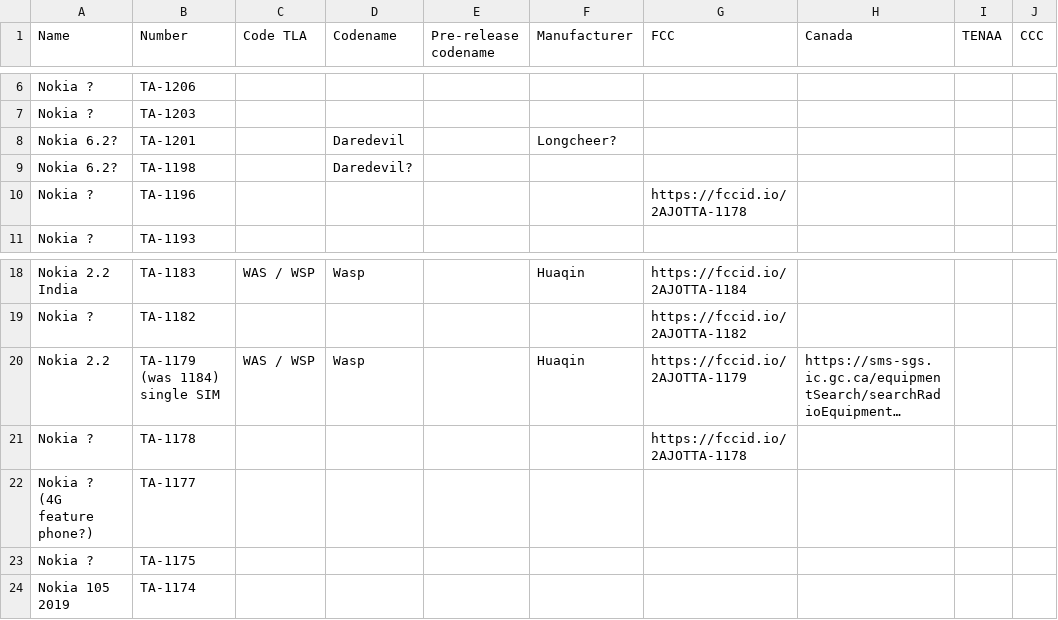
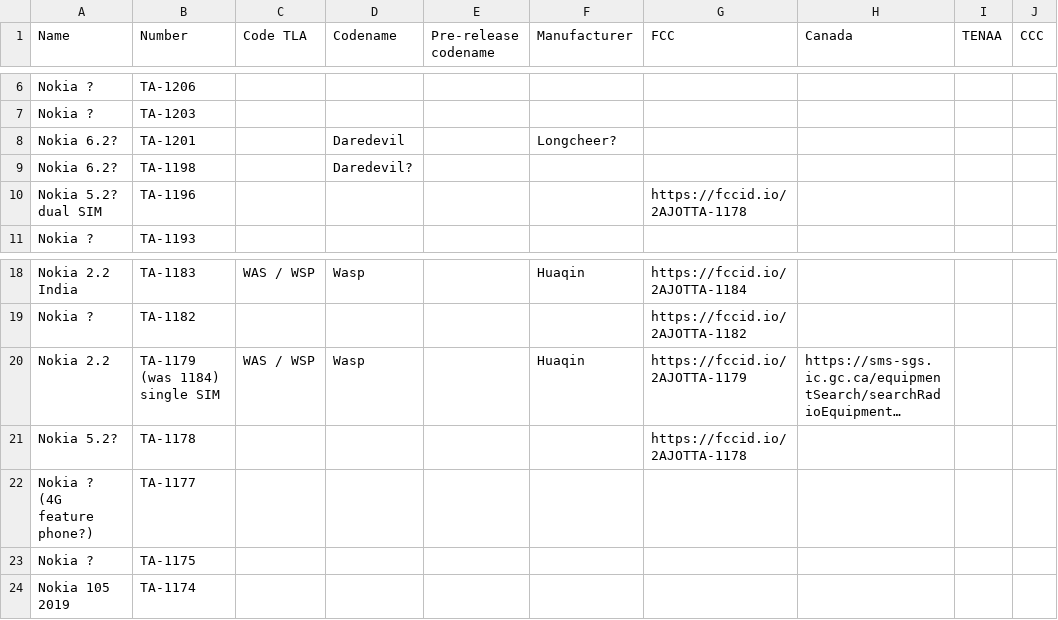
Before and after one commit to madb1lly/HMD-Nokia-phones-data, a CSV file: Nokia phones and codenames.csv, drawn as a sheet; only a part is shown, gaps mark what is left out; long unchanged cells end in …; the diff names each change by its address in the sheet, - before the commit and + after, or states it on an @@ line.

Commit message:
Speculate that 1178 and 1196 are 5.2

```diff
--- a/Nokia phones and codenames.csv
+++ b/Nokia phones and codenames.csv
-A10 (Name): Nokia ?
+A10 (Name): Nokia 5.2? dual SIM
-A21 (Name): Nokia ?
+A21 (Name): Nokia 5.2?
```
